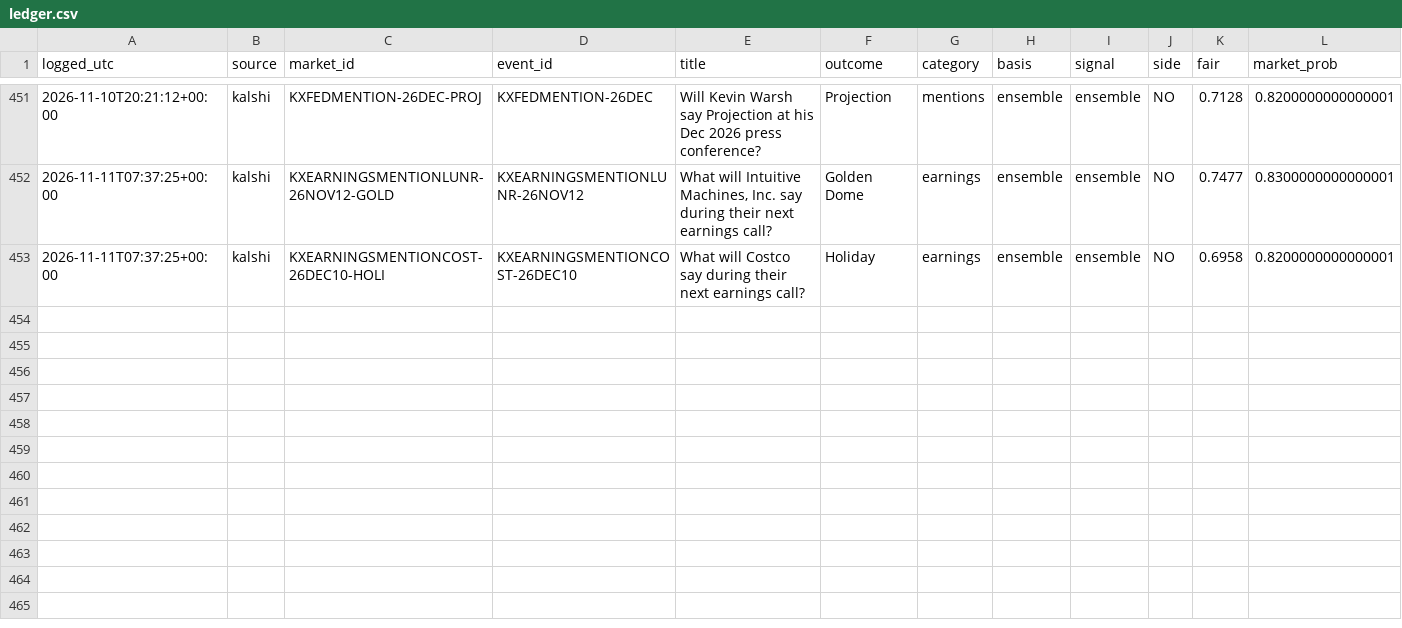
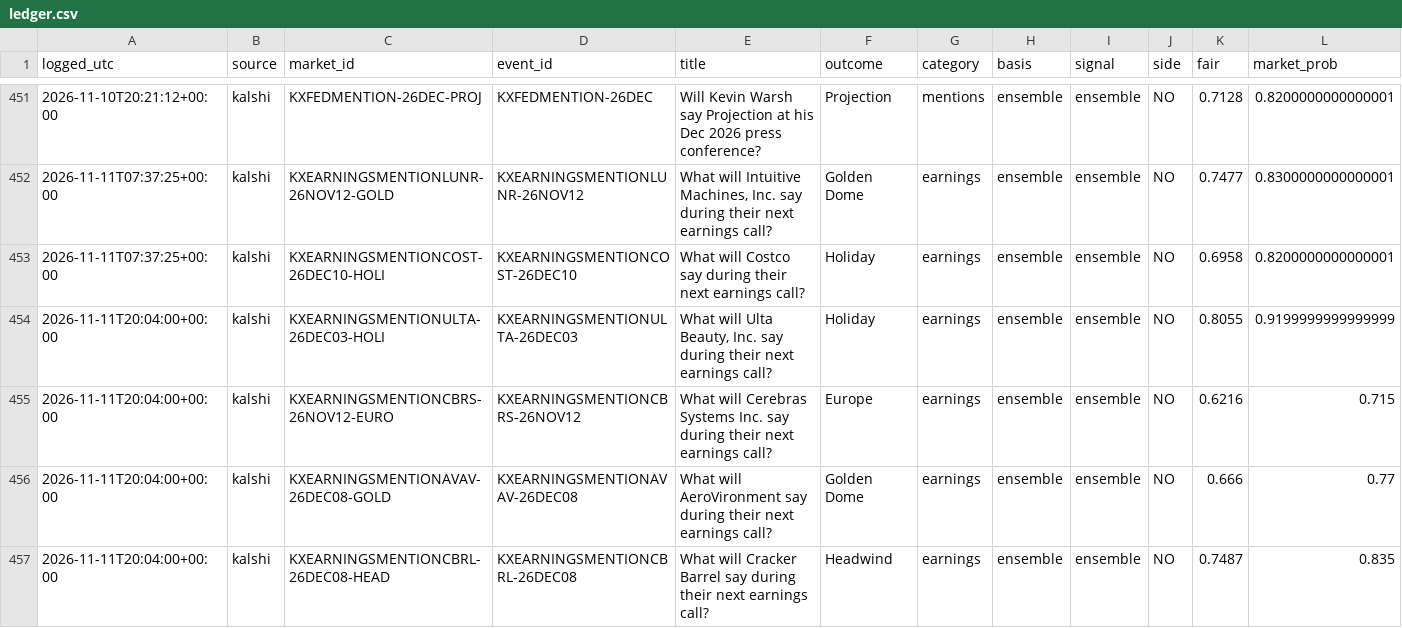
Before and after one commit to cj1234cj/markets, a CSV file: data/ledger.csv, drawn as a sheet; only a part is shown, gaps mark what is left out; rows hold the shown columns only; the diff names each change by its address in the sheet, - before the commit and + after, or states it on an @@ line.

```diff
--- a/data/ledger.csv
+++ b/data/ledger.csv
+row 454: 2026-11-11T20:04:00+00:00 | kalshi | KXEARNINGSMENTIONULTA-26DEC03-HOLI | KXEARNINGSMENTIONULTA-26DEC03 | What will Ulta Beauty, Inc. say during their next earnings call? | Holiday | earnings | ensemble | ensemble | NO | 0.8055 | 0.9199999999999999
+row 455: 2026-11-11T20:04:00+00:00 | kalshi | KXEARNINGSMENTIONCBRS-26NOV12-EURO | KXEARNINGSMENTIONCBRS-26NOV12 | What will Cerebras Systems Inc. say during their next earnings call? | Europe | earnings | ensemble | ensemble | NO | 0.6216 | 0.715
+row 456: 2026-11-11T20:04:00+00:00 | kalshi | KXEARNINGSMENTIONAVAV-26DEC08-GOLD | KXEARNINGSMENTIONAVAV-26DEC08 | What will AeroVironment say during their next earnings call? | Golden Dome | earnings | ensemble | ensemble | NO | 0.666 | 0.77
+row 457: 2026-11-11T20:04:00+00:00 | kalshi | KXEARNINGSMENTIONCBRL-26DEC08-HEAD | KXEARNINGSMENTIONCBRL-26DEC08 | What will Cracker Barrel say during their next earnings call? | Headwind | earnings | ensemble | ensemble | NO | 0.7487 | 0.835
```
Also changed, not shown: 9 other files.
